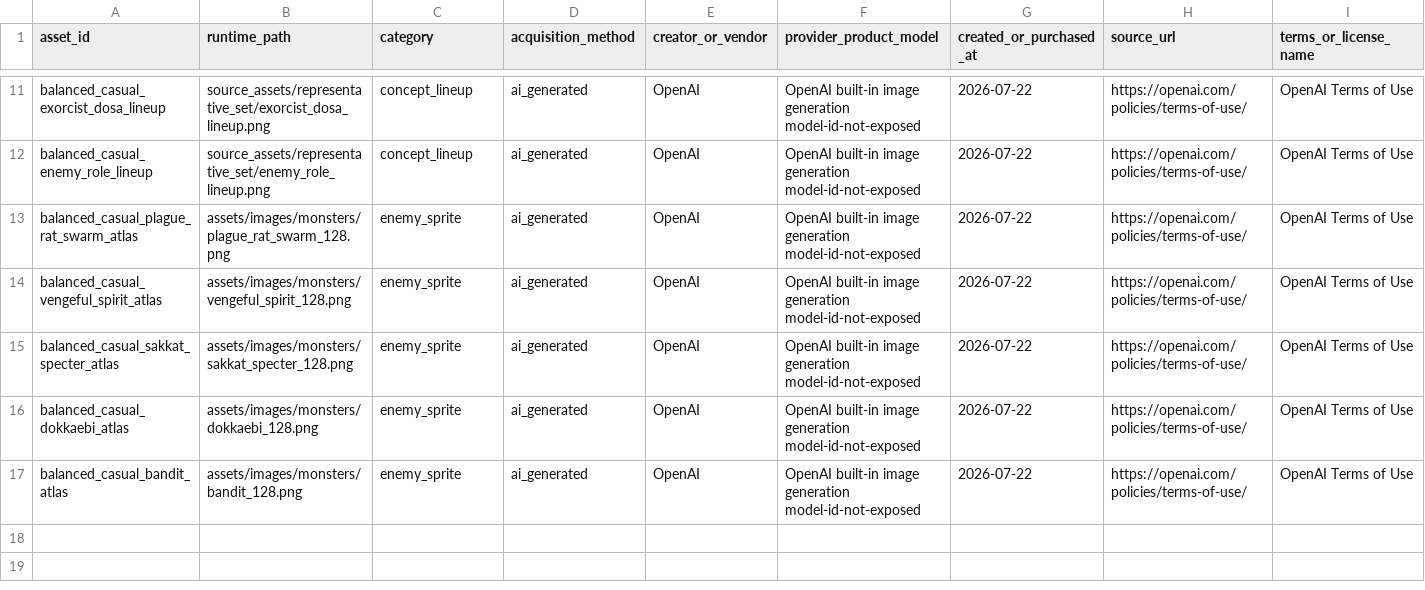
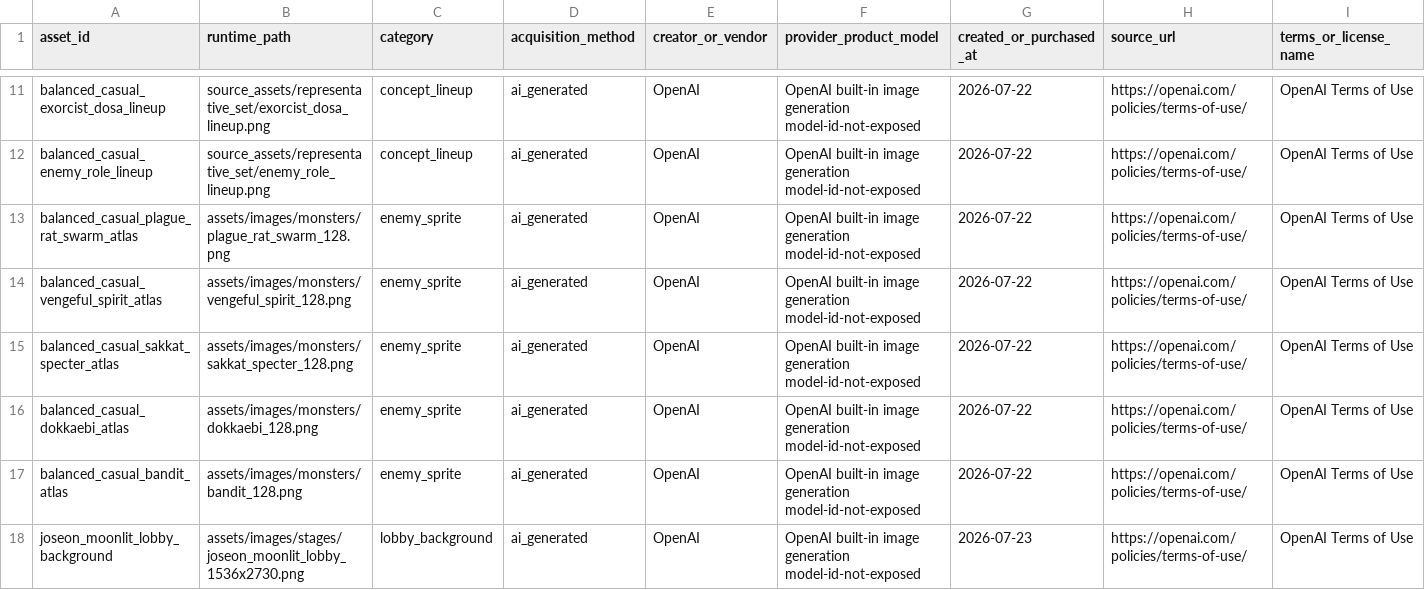
Before and after one commit to jinygod/Joseon-Dynasty-Survival, a CSV file: docs/assets/asset-rights-ledger.csv, drawn as a sheet; only a part is shown, gaps mark what is left out; rows hold the shown columns only; the diff names each change by its address in the sheet, - before the commit and + after, or states it on an @@ line.

Commit message:
feat: add moonlit Joseon lobby background

```diff
--- a/docs/assets/asset-rights-ledger.csv
+++ b/docs/assets/asset-rights-ledger.csv
+row 18: joseon_moonlit_lobby_background | assets/images/stages/joseon_moonlit_lobby_1536x2730.png | lobby_background | ai_generated | OpenAI | OpenAI built-in image generation model-id-not-exposed | 2026-07-23 | https://openai.com/policies/terms-of-use/ | OpenAI Terms of Use
```
Also changed, not shown: 7 other files.
